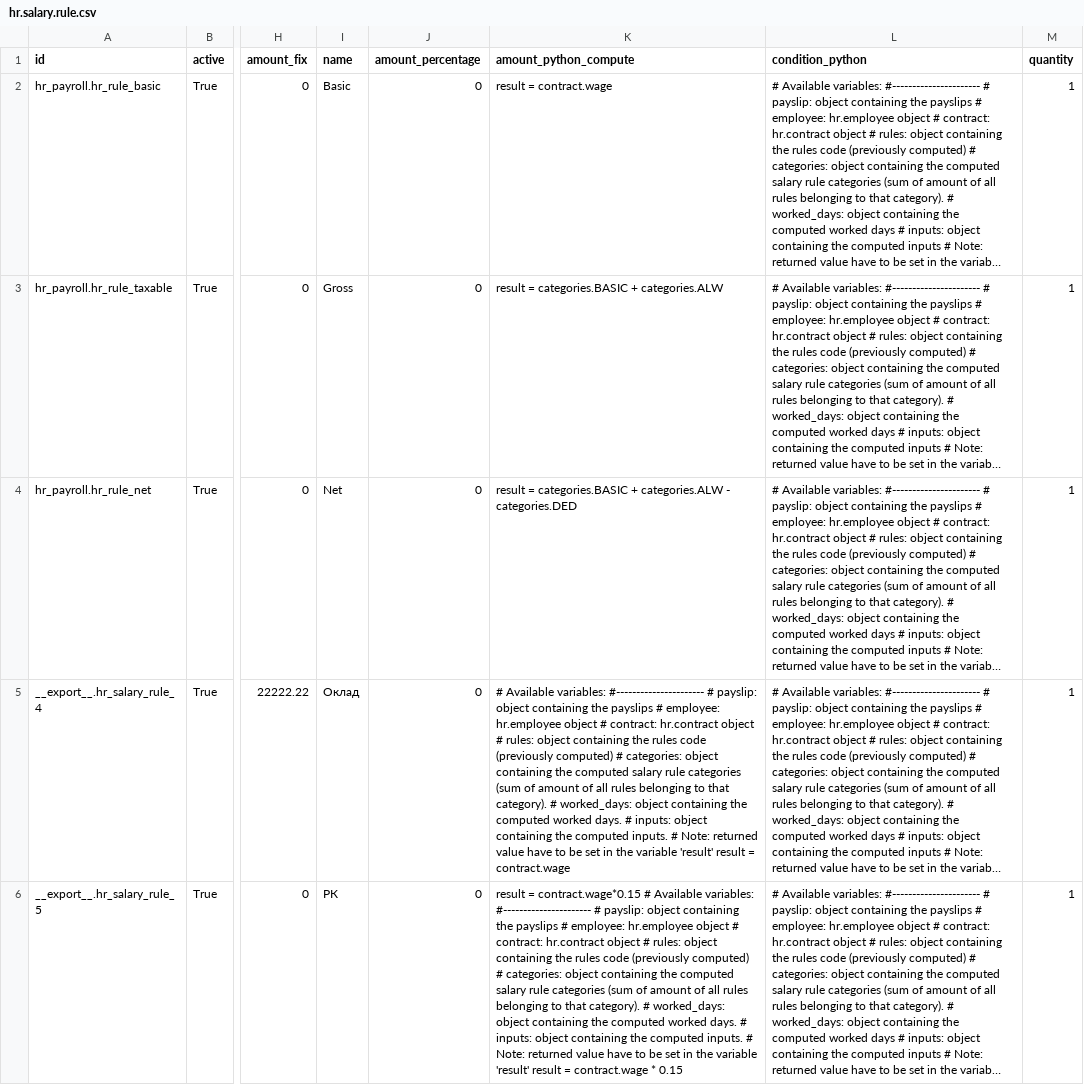
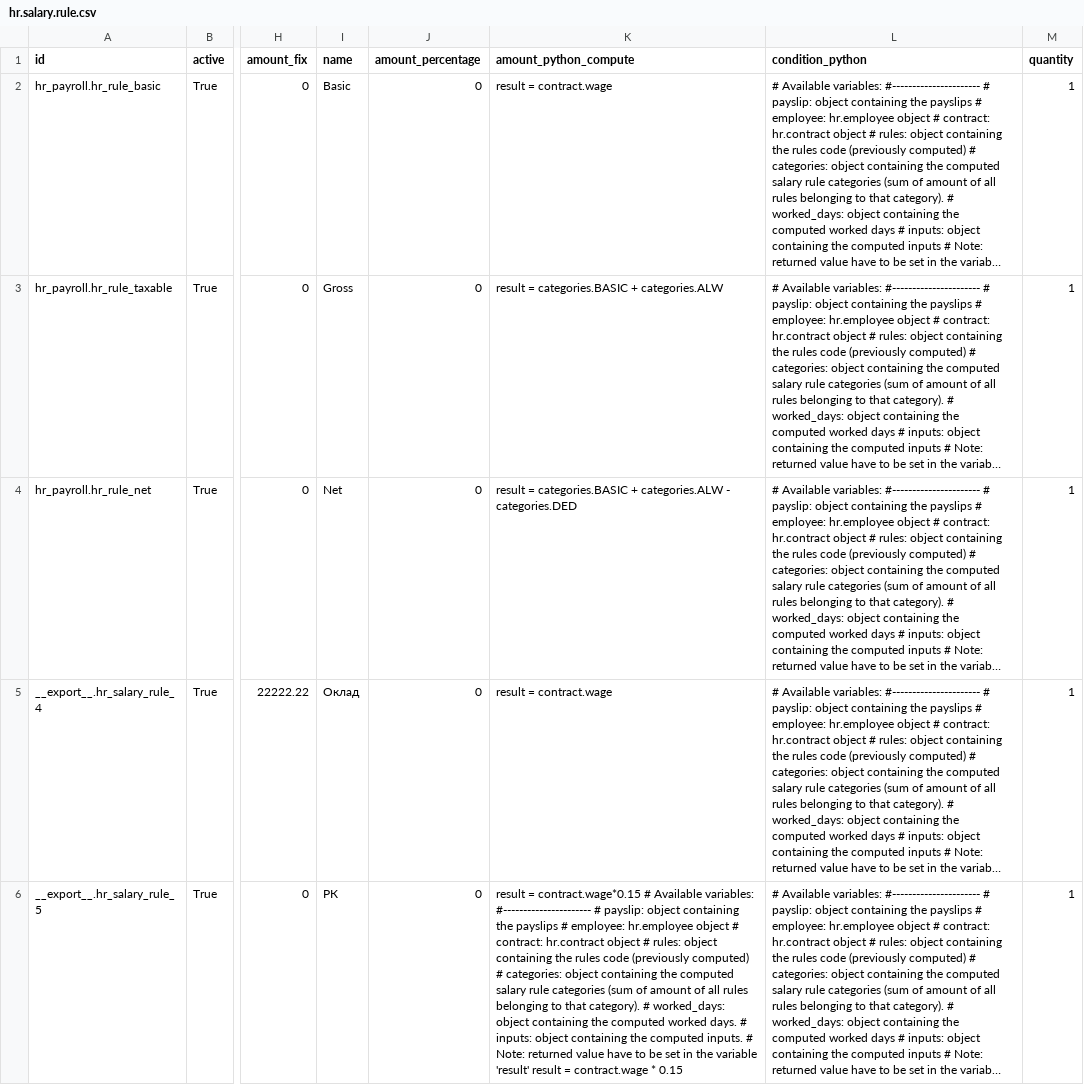
Before and after one commit to it-projects-llc/addons-dev, a CSV file: l10n_ru_hr_payroll/data/hr.salary.rule.csv, drawn as a sheet; only a part is shown, gaps mark what is left out; long unchanged cells end in …; the diff covers the shown part only; the diff names each change by its address in the sheet, - before the commit and + after, or states it on an @@ line.

Commit message:
[FIX] bads in python code in rules

```diff
--- a/l10n_ru_hr_payroll/data/hr.salary.rule.csv
+++ b/l10n_ru_hr_payroll/data/hr.salary.rule.csv
-K5 (amount_python_compute): # Available variables: #---------------------- # payslip: object containing the payslips # employee: hr.employee object # contract: hr.contract object # rules: object containing the rules code (previously computed) # categories: object containing the computed salary rule categories (sum of amount of all rules belonging to that category). # worked_days: object containing the computed worked days. # inputs: object containing the computed inputs. # Note: returned value have to be set in the variable 'result' result =…
+K5 (amount_python_compute): result =…
```
Also changed, not shown: 1 edited cell elsewhere in this file.
